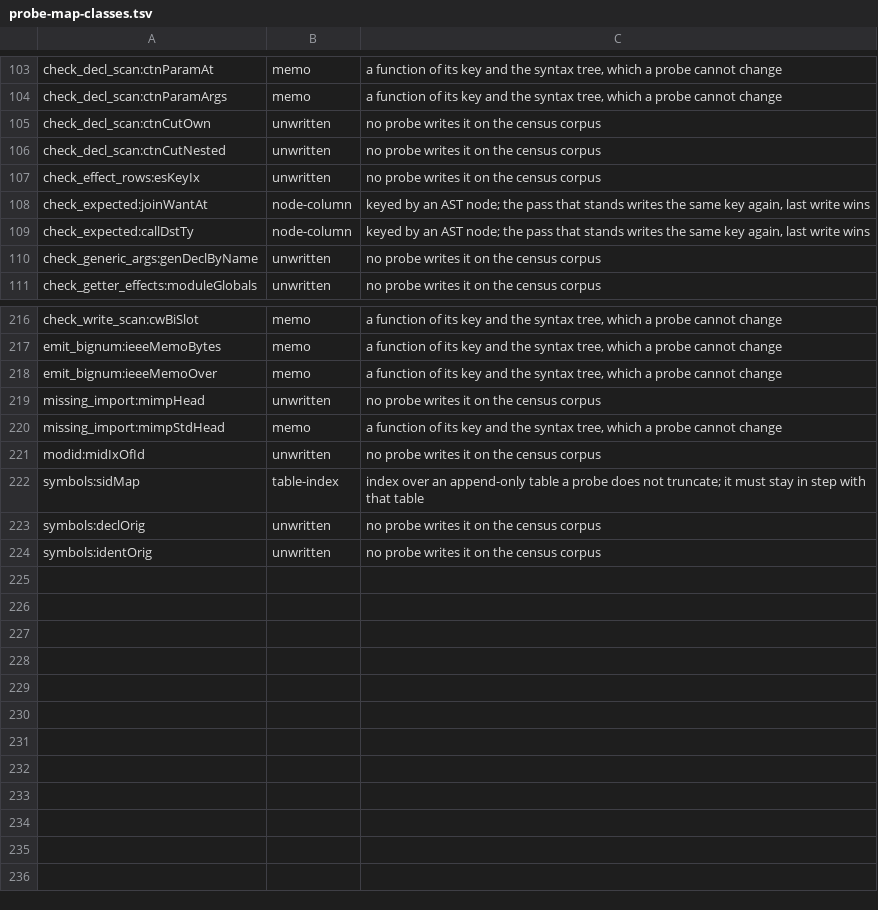
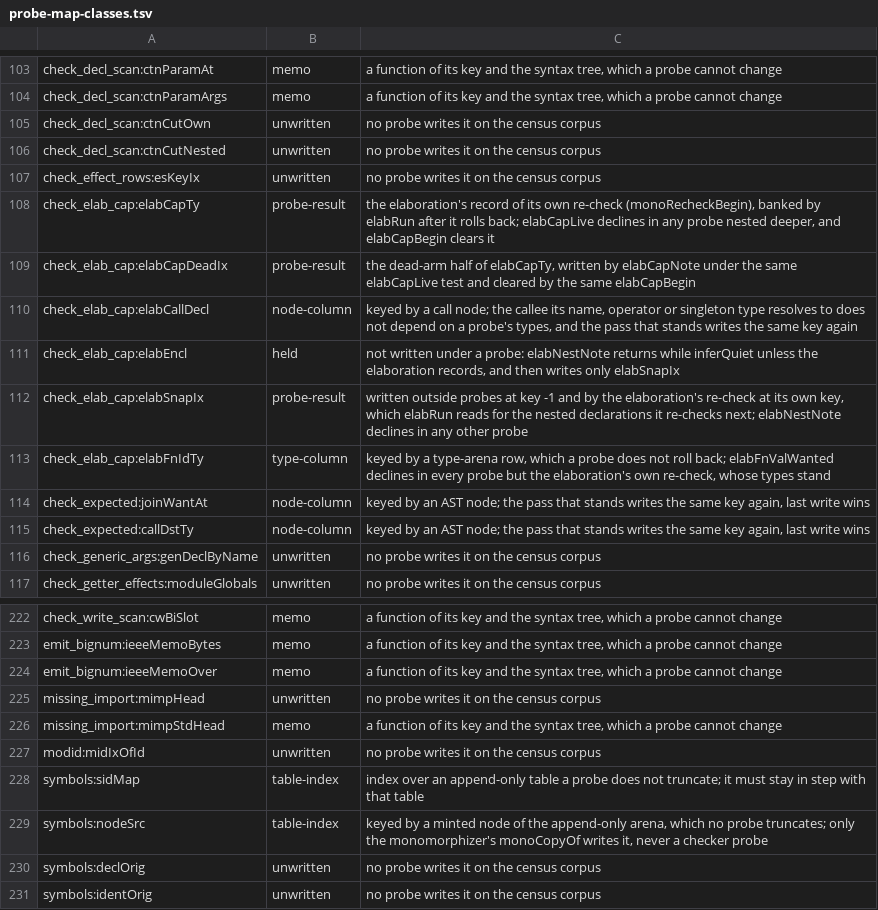
Before and after one commit to voces/vl, a TSV file: scripts/probe-map-classes.tsv, drawn as a sheet; only a part is shown, gaps mark what is left out; the diff names each change by its address in the sheet, - before the commit and + after, or states it on an @@ line.

```diff
--- a/scripts/probe-map-classes.tsv
+++ b/scripts/probe-map-classes.tsv
+row 108: check_elab_cap:elabCapTy | probe-result | the elaboration's record of its own re-check (monoRecheckBegin), banked by elabRun after it rolls back; elabCapLive declines in any probe nested deeper, and elabCapBegin clears it
+row 109: check_elab_cap:elabCapDeadIx | probe-result | the dead-arm half of elabCapTy, written by elabCapNote under the same elabCapLive test and cleared by the same elabCapBegin
+row 110: check_elab_cap:elabCallDecl | node-column | keyed by a call node; the callee its name, operator or singleton type resolves to does not depend on a probe's types, and the pass that stands writes the same key again
+row 111: check_elab_cap:elabEncl | held | not written under a probe: elabNestNote returns while inferQuiet unless the elaboration records, and then writes only elabSnapIx
+row 112: check_elab_cap:elabSnapIx | probe-result | written outside probes at key -1 and by the elaboration's re-check at its own key, which elabRun reads for the nested declarations it re-checks next; elabNestNote declines in any other probe
+row 113: check_elab_cap:elabFnIdTy | type-column | keyed by a type-arena row, which a probe does not roll back; elabFnValWanted declines in every probe but the elaboration's own re-check, whose types stand
+row 229: symbols:nodeSrc | table-index | keyed by a minted node of the append-only arena, which no probe truncates; only the monomorphizer's monoCopyOf writes it, never a checker probe
```
Also changed, not shown: 3 other files.
